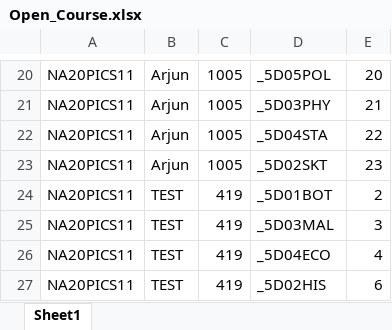
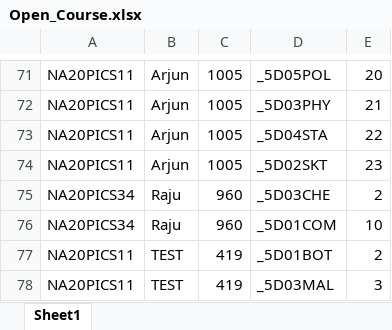
Before and after one commit to 4rjunc/opencourse-webapp, an Excel workbook: openBackend/openApi/csv_file/Open_Course.xlsx, sheet Sheet1, drawn as a sheet; only a part is shown, gaps mark what is left out; the shorter side is filled out with more unchanged rows; values as stored, in another font and other column widths than the file's, no borders; the diff covers the shown part only; the diff names each change by its address in the sheet, - before the commit and + after, or states it on an @@ line.

```diff
--- a/openBackend/openApi/csv_file/Open_Course.xlsx (sheet Sheet1)
+++ b/openBackend/openApi/csv_file/Open_Course.xlsx (sheet Sheet1)
+row 75: NA20PICS34 | Raju | 960 | _5D03CHE | 2
+row 76: NA20PICS34 | Raju | 960 | _5D01COM | 10
```
Also changed, not shown: 51 added rows elsewhere in this sheet, 4 other files.
